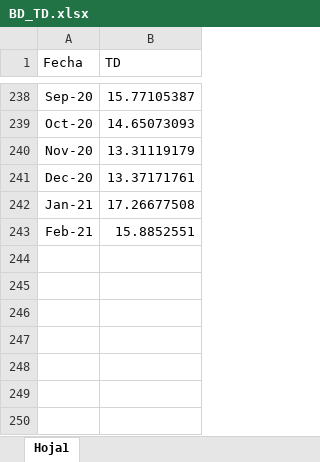
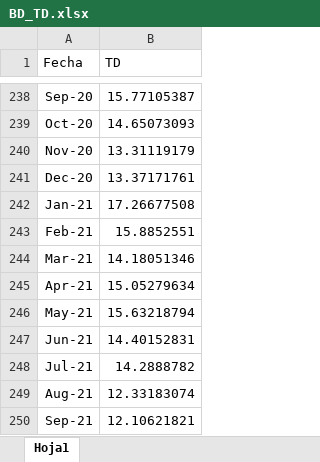
Before and after one commit to llRodroll/Econometria-Financiera, an Excel workbook: ARIMA/BD_TD.xlsx, sheet Hoja1, drawn as a sheet; only a part is shown, gaps mark what is left out; values as stored, in another font and other column widths than the file's, no borders; the diff names each change by its address in the sheet, - before the commit and + after, or states it on an @@ line.

Commit message:
Update

```diff
--- a/ARIMA/BD_TD.xlsx (sheet Hoja1)
+++ b/ARIMA/BD_TD.xlsx (sheet Hoja1)
+row 244: Mar-21 | 14.18051346
+row 245: Apr-21 | 15.05279634
+row 246: May-21 | 15.63218794
+row 247: Jun-21 | 14.40152831
+row 248: Jul-21 | 14.2888782
+row 249: Aug-21 | 12.33183074
+row 250: Sep-21 | 12.10621821
```
